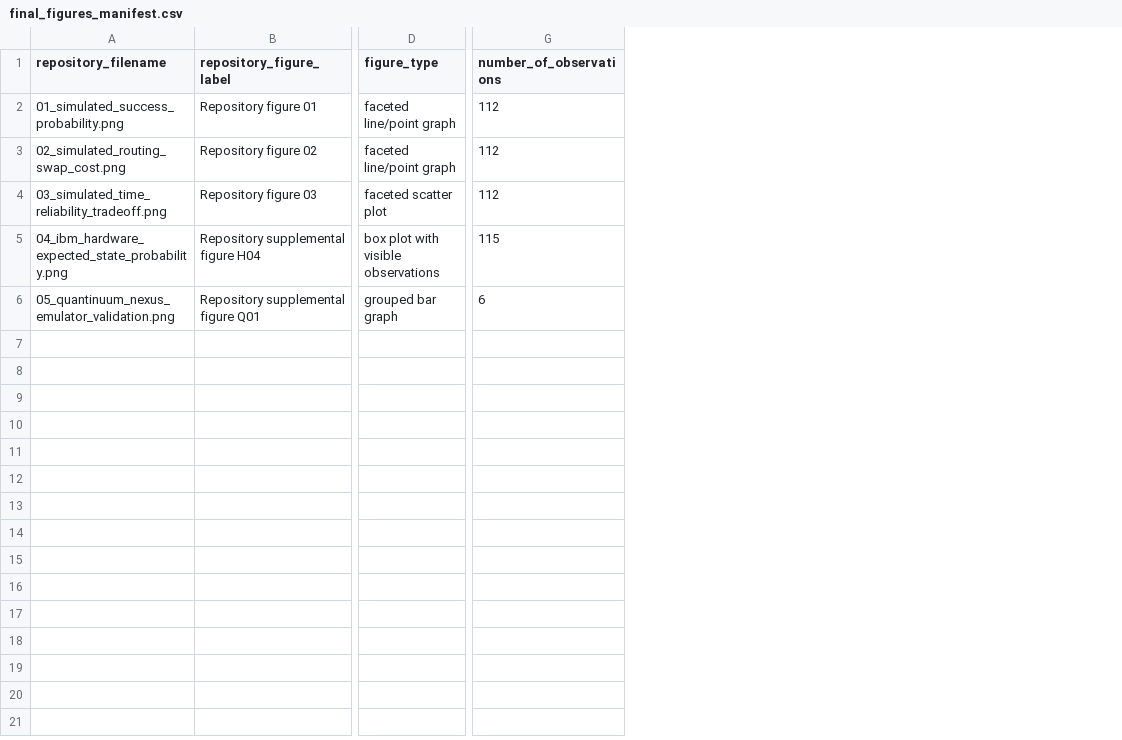
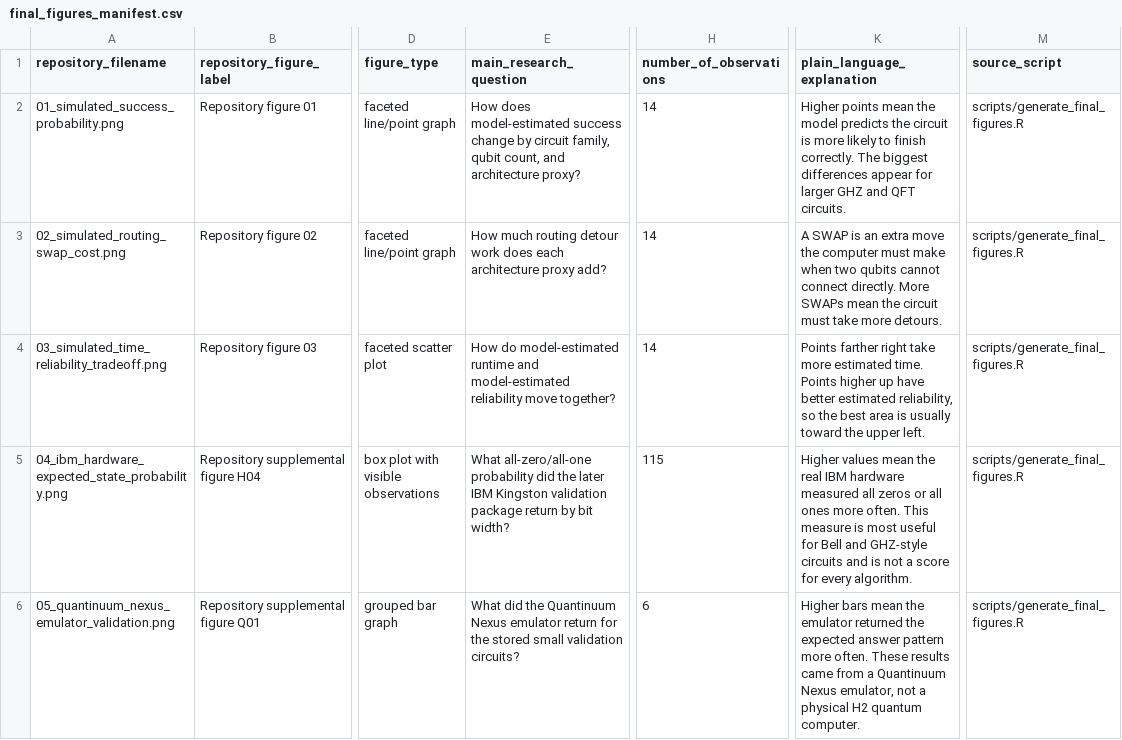
Before and after one commit to Braytech-Findings/SCSU-WERTH-Quantum-Computing-Project, a CSV file: results/final_figures/final_figures_manifest.csv, drawn as a sheet; only a part is shown, gaps mark what is left out; addresses are those after the commit; the diff names each change by its address in the sheet, - before the commit and + after, or states it on an @@ line.

Commit message:
Polish final figures and add plain-language explanations

```diff
--- a/results/final_figures/final_figures_manifest.csv
+++ b/results/final_figures/final_figures_manifest.csv
+column E (main_research_question), rows 2-6: How does model-estimated success change by circuit family, qubit count, and architecture proxy? | How much routing detour work does each architecture proxy add? | How do model-estimated runtime and model-estimated reliability move together? | What all-zero/all-one probability did the later IBM Kingston validation package return by bit width? | What did the Quantinuum Nexus emulator return for the stored small validation circuits?
+column K (plain_language_explanation), rows 2-6: Higher points mean the model predicts the circuit is more likely to finish correctly. The biggest differences appear for larger GHZ and QFT circuits. | A SWAP is an extra move the computer must make when two qubits cannot connect directly. More SWAPs mean the circuit must take more detours. | Points farther right take more estimated time. Points higher up have better estimated reliability, so the best area is usually toward the upper left. | Higher values mean the real IBM hardware measured all zeros or all ones more often. This measure is most useful for Bell and GHZ-style circuits and is not a score for every algorithm. | Higher bars mean the emulator returned the expected answer pattern more often. These results came from a Quantinuum Nexus emulator, not a physical H2 quantum computer.
+column M (source_script), rows 2-6: all scripts/generate_final_figures.R
-H2:H4 (number_of_observations): 112
+H2:H4 (number_of_observations): 14
```
Also changed, not shown: 19 other files.
